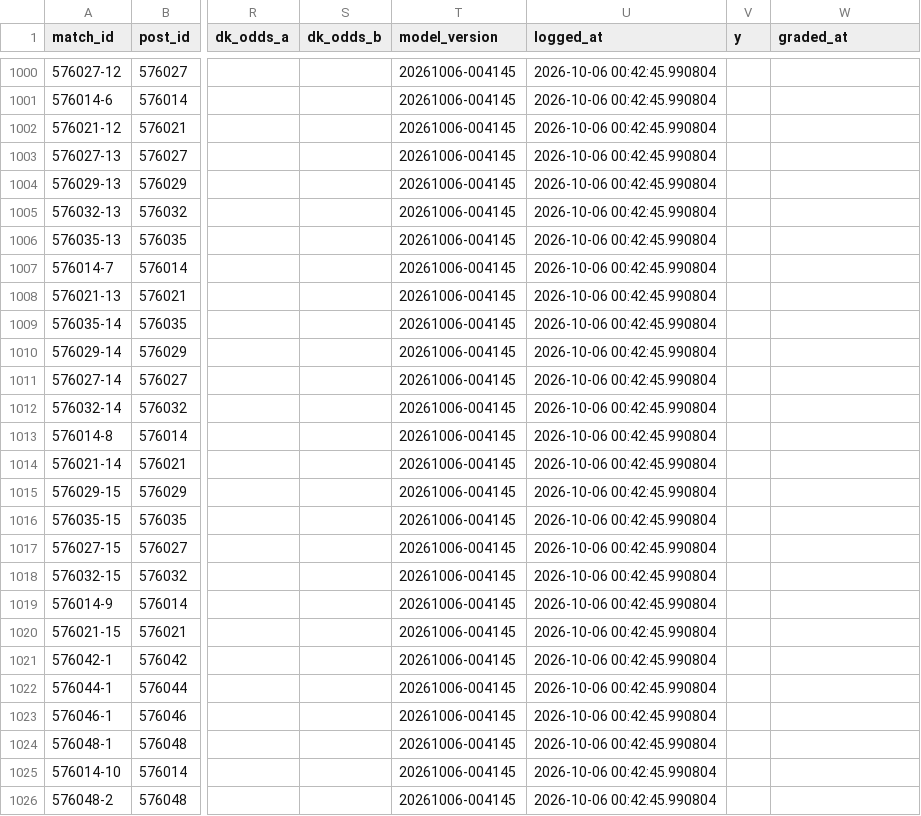
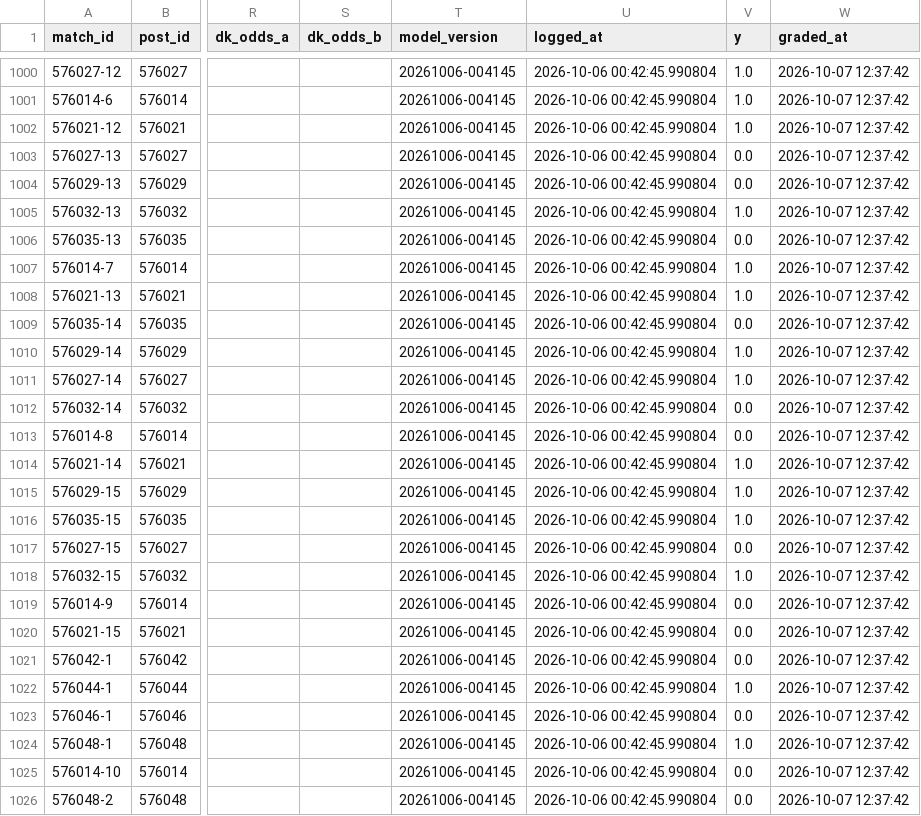
Before and after one commit to jaysantmyer-spec/symmetrical-octo-spork, a CSV file: data/ledger.csv, drawn as a sheet; only a part is shown, gaps mark what is left out; the diff covers the shown part only; the diff names each change by its address in the sheet, - before the commit and + after, or states it on an @@ line.

```diff
--- a/data/ledger.csv
+++ b/data/ledger.csv
-V1000:V1002 (y): (empty)
+V1000:V1002 (y): 1.0
-W1000:W1026 (graded_at): (empty)
+W1000:W1026 (graded_at): 2026-10-07 12:37:42
-V1003:V1004 (y): (empty)
+V1003:V1004 (y): 0.0
-V1005 (y): (empty)
+V1005 (y): 1.0
-V1006 (y): (empty)
+V1006 (y): 0.0
-V1007:V1008 (y): (empty)
+V1007:V1008 (y): 1.0
-V1009 (y): (empty)
+V1009 (y): 0.0
-V1010:V1011 (y): (empty)
+V1010:V1011 (y): 1.0
-V1012:V1013 (y): (empty)
+V1012:V1013 (y): 0.0
-V1014:V1016 (y): (empty)
+V1014:V1016 (y): 1.0
-V1017 (y): (empty)
+V1017 (y): 0.0
-V1018 (y): (empty)
+V1018 (y): 1.0
-V1019:V1021 (y): (empty)
+V1019:V1021 (y): 0.0
-V1022 (y): (empty)
+V1022 (y): 1.0
-V1023 (y): (empty)
+V1023 (y): 0.0
-V1024 (y): (empty)
+V1024 (y): 1.0
-V1025:V1026 (y): (empty)
+V1025:V1026 (y): 0.0
```
Also changed, not shown: 121 edited cells elsewhere in this file, data/players.csv, 4 other files.
